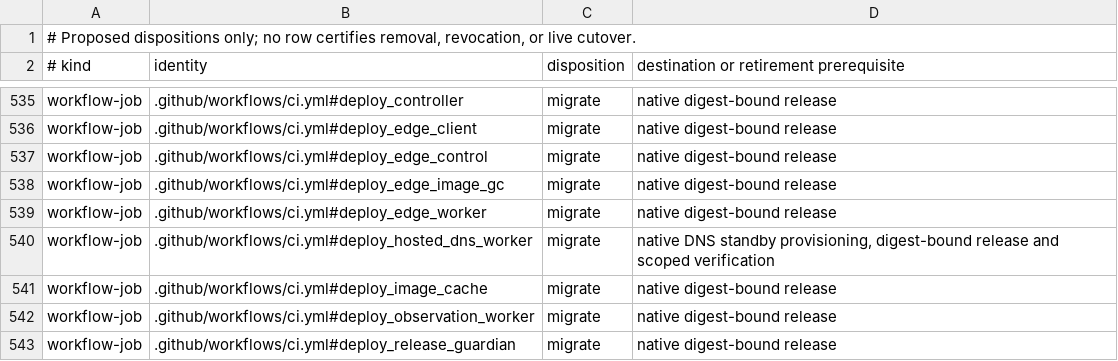
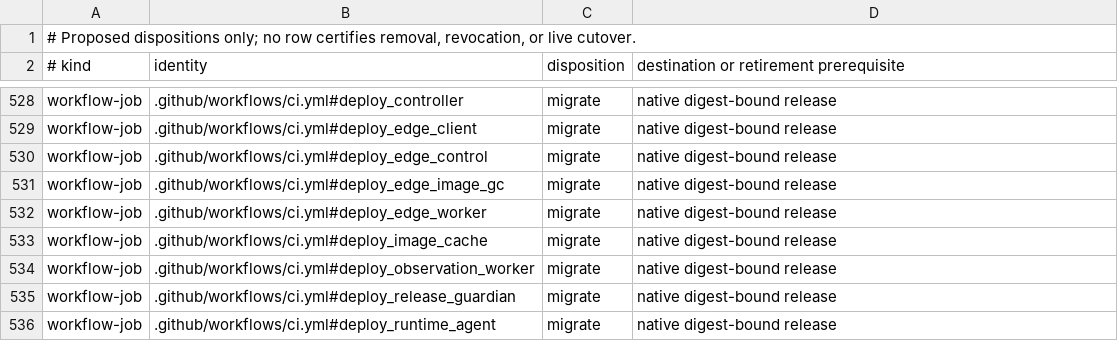
Before and after one commit to yym68686/fugue, a TSV file: docs/architecture/production-control-migration.tsv, drawn as a sheet; only a part is shown, gaps mark what is left out; the shorter side is filled out with more unchanged rows; the diff covers the shown part only.

```diff
--- a/docs/architecture/production-control-migration.tsv
+++ b/docs/architecture/production-control-migration.tsv
@@ -539,3 +532,2 @@ workflow-job	.github/workflows/ci.yml#deploy_edge_image_gc	migrate	native digest
 workflow-job	.github/workflows/ci.yml#deploy_edge_worker	migrate	native digest-bound release
-workflow-job	.github/workflows/ci.yml#deploy_hosted_dns_worker	migrate	native DNS standby provisioning, digest-bound release and scoped verification
 workflow-job	.github/workflows/ci.yml#deploy_image_cache	migrate	native digest-bound release
```
Also changed, not shown: 7 removed rows elsewhere in this file.
